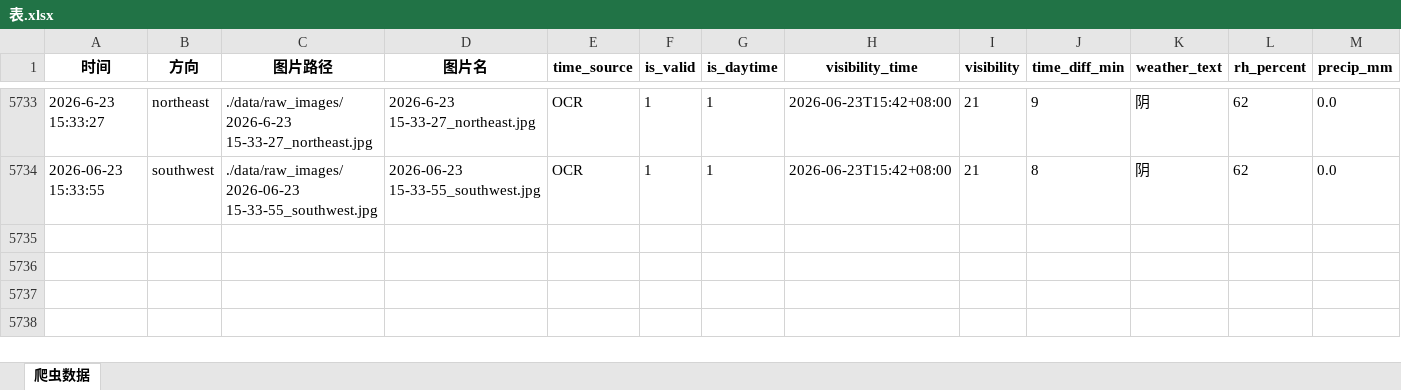
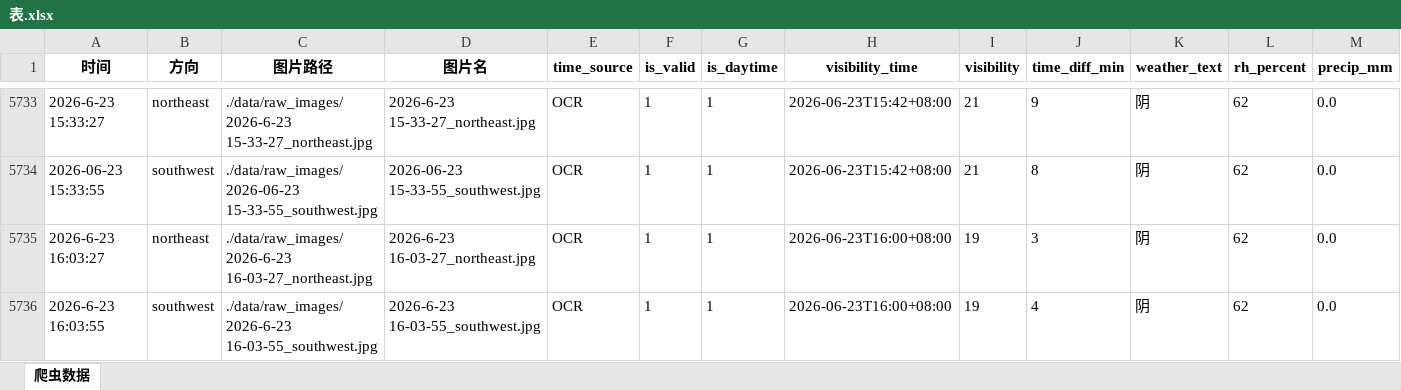
Before and after one commit to xiiiiiiiiiiier/fictional-octo-journey, an Excel workbook: 时刻爬取/data/metadata/表.xlsx, sheet 爬虫数据, drawn as a sheet; only a part is shown, gaps mark what is left out; values as stored, in another font and other column widths than the file's, no borders; rows hold the shown columns only; the diff names each change by its address in the sheet, - before the commit and + after, or states it on an @@ line.

```diff
--- a/时刻爬取/data/metadata/表.xlsx (sheet 爬虫数据)
+++ b/时刻爬取/data/metadata/表.xlsx (sheet 爬虫数据)
+row 5735: 2026-6-23 16:03:27 | northeast | ./data/raw_images/2026-6-23 16-03-27_northeast.jpg | 2026-6-23 16-03-27_northeast.jpg | OCR | 1 | 1 | 2026-06-23T16:00+08:00 | 19 | 3 | 阴 | 62 | 0.0
+row 5736: 2026-6-23 16:03:55 | southwest | ./data/raw_images/2026-6-23 16-03-55_southwest.jpg | 2026-6-23 16-03-55_southwest.jpg | OCR | 1 | 1 | 2026-06-23T16:00+08:00 | 19 | 4 | 阴 | 62 | 0.0
```
Also changed, not shown: 2 other files.
